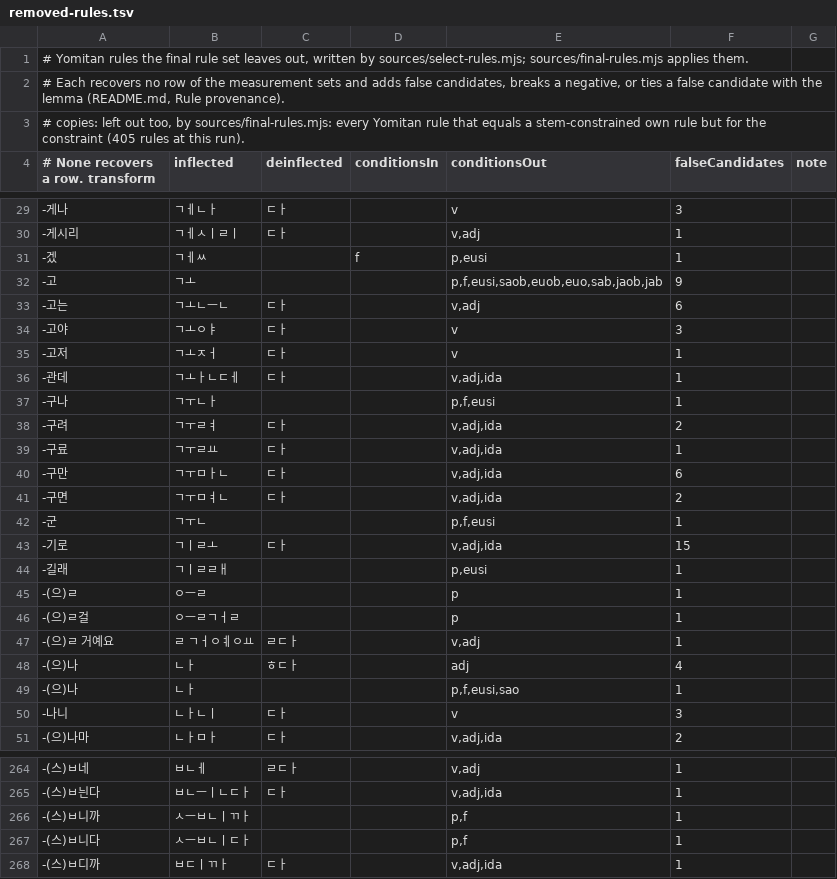
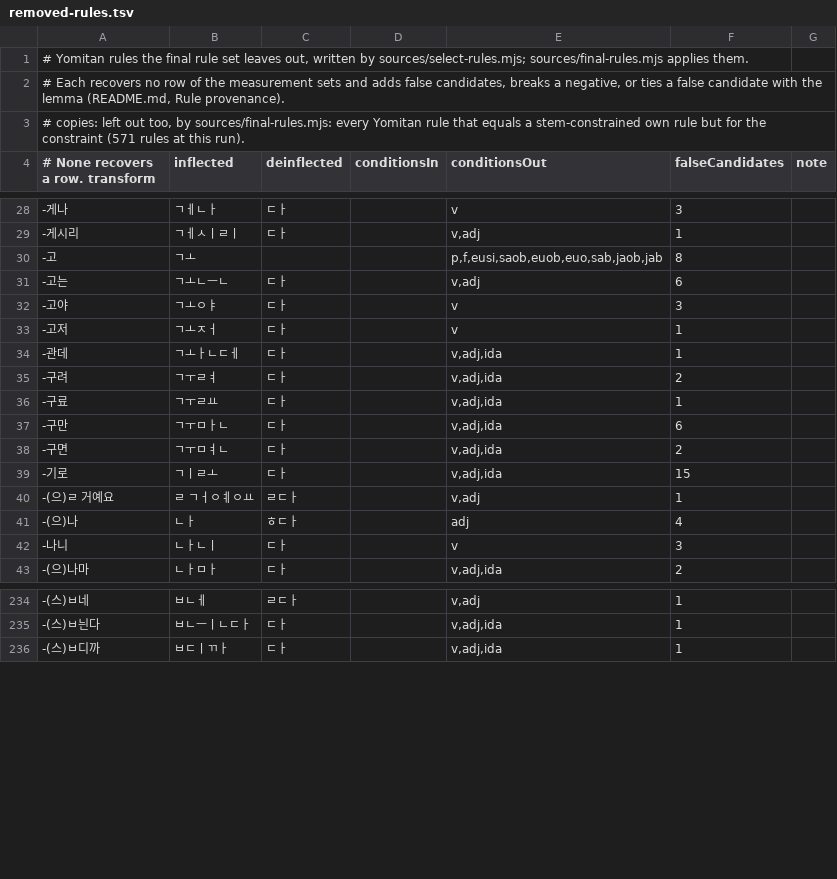
Before and after one commit to bee-san/hoshidicts, a TSV file: languages/ko/sources/removed-rules.tsv, drawn as a sheet; only a part is shown, gaps mark what is left out; the diff covers the shown part only.

Commit message:
ko: rerun sources/select-rules.mjs with the wider copies test
912 of Yomitan's rules are left out: 571 copies of own rules and the 341
rules sources/removed-rules.tsv lists. The final set has 3,027 rules (1,260
own, 1,767 Yomitan).

```diff
--- a/languages/ko/sources/removed-rules.tsv
+++ b/languages/ko/sources/removed-rules.tsv
@@ -2,3 +2,3 @@
 # Each recovers no row of the measurement sets and adds false candidates, breaks a negative, or ties a false candidate with the lemma (README.md, Rule provenance).
-# copies: left out too, by sources/final-rules.mjs: every Yomitan rule that equals a stem-constrained own rule but for the constraint (405 rules at this run).
+# copies: left out too, by sources/final-rules.mjs: every Yomitan rule that equals a stem-constrained own rule but for the constraint (571 rules at this run).
 # None recovers a row. transform	inflected	deinflected	conditionsIn	conditionsOut	falseCandidates	note
@@ -30,4 +29,3 @@
 -게시리	ㄱㅔㅅㅣㄹㅣ	ㄷㅏ		v,adj	1	
--겠	ㄱㅔㅆ		f	p,eusi	1	
--고	ㄱㅗ			p,f,eusi,saob,euob,euo,sab,jaob,jab	9	
+-고	ㄱㅗ			p,f,eusi,saob,euob,euo,sab,jaob,jab	8	
 -고는	ㄱㅗㄴㅡㄴ	ㄷㅏ		v,adj	6	
@@ -36,3 +34,2 @@
 -관데	ㄱㅗㅏㄴㄷㅔ	ㄷㅏ		v,adj,ida	1	
--구나	ㄱㅜㄴㅏ			p,f,eusi	1	
 -구려	ㄱㅜㄹㅕ	ㄷㅏ		v,adj,ida	2	
@@ -41,10 +38,5 @@
 -구면	ㄱㅜㅁㅕㄴ	ㄷㅏ		v,adj,ida	2	
--군	ㄱㅜㄴ			p,f,eusi	1	
 -기로	ㄱㅣㄹㅗ	ㄷㅏ		v,adj,ida	15	
--길래	ㄱㅣㄹㄹㅐ			p,eusi	1	
--(으)ㄹ	ㅇㅡㄹ			p	1	
--(으)ㄹ걸	ㅇㅡㄹㄱㅓㄹ			p	1	
 -(으)ㄹ 거예요	ㄹ ㄱㅓㅇㅖㅇㅛ	ㄹㄷㅏ		v,adj	1	
 -(으)나	ㄴㅏ	ㅎㄷㅏ		adj	4	
--(으)나	ㄴㅏ			p,f,eusi,sao	1	
 -나니	ㄴㅏㄴㅣ	ㄷㅏ		v	3	
@@ -265,4 +235,2 @@
 -(스)ㅂ늰다	ㅂㄴㅡㅣㄴㄷㅏ	ㄷㅏ		v,adj,ida	1	
--(스)ㅂ니까	ㅅㅡㅂㄴㅣㄲㅏ			p,f	1	
--(스)ㅂ니다	ㅅㅡㅂㄴㅣㄷㅏ			p,f	1	
 -(스)ㅂ디까	ㅂㄷㅣㄲㅏ	ㄷㅏ		v,adj,ida	1	
```
Also changed, not shown: 34 removed rows and 2 edited cells elsewhere in this file, 2 other files.
